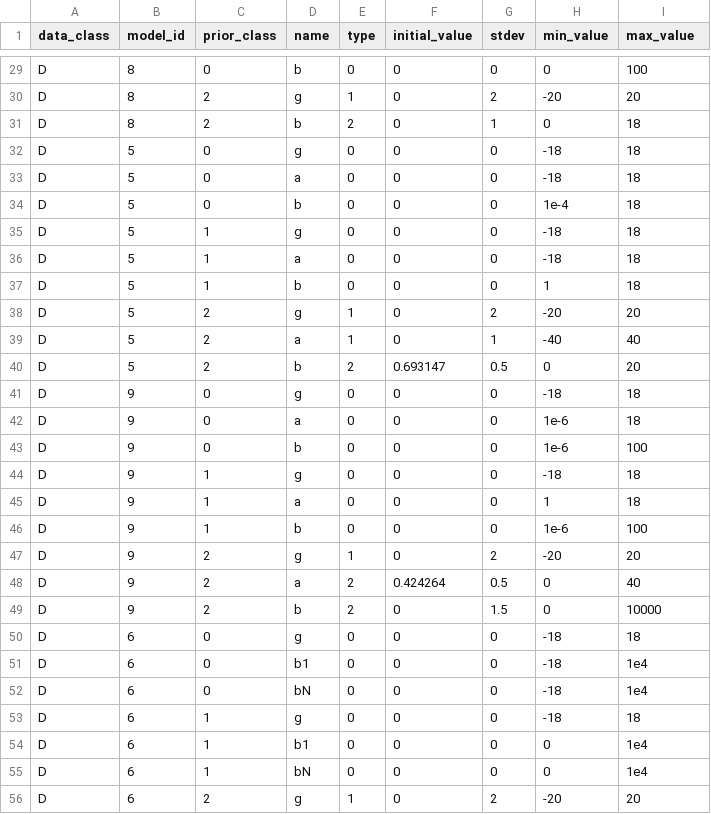
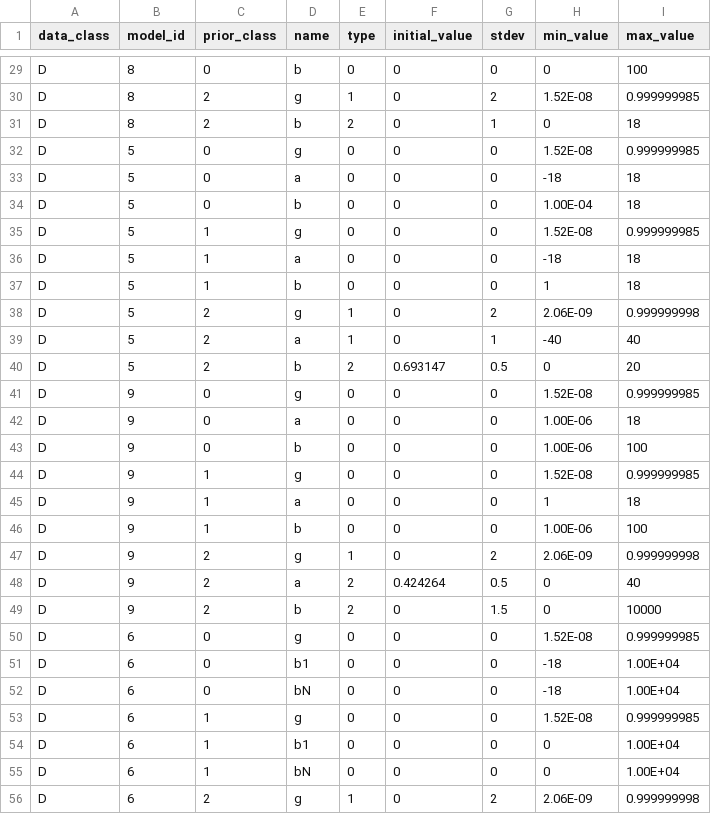
Before and after one commit to USEPA/BMDS, a CSV file: src/pybmds/types/priors.csv, drawn as a sheet; only a part is shown, gaps mark what is left out; the diff covers the shown part only; the diff names each change by its address in the sheet, - before the commit and + after, or states it on an @@ line.

```diff
--- a/src/pybmds/types/priors.csv
+++ b/src/pybmds/types/priors.csv
-H30 (min_value): -20
+H30 (min_value): 1.52E-08
-I30 (max_value): 20
+I30 (max_value): 0.999999985
-H32 (min_value): -18
+H32 (min_value): 1.52E-08
-I32 (max_value): 18
+I32 (max_value): 0.999999985
-H34 (min_value): 1e-4
+H34 (min_value): 1.00E-04
-H35 (min_value): -18
+H35 (min_value): 1.52E-08
-I35 (max_value): 18
+I35 (max_value): 0.999999985
-H38 (min_value): -20
+H38 (min_value): 2.06E-09
-I38 (max_value): 20
+I38 (max_value): 0.999999998
-H41 (min_value): -18
+H41 (min_value): 1.52E-08
-I41 (max_value): 18
+I41 (max_value): 0.999999985
-H42:H43 (min_value): 1e-6
+H42:H43 (min_value): 1.00E-06
-H44 (min_value): -18
+H44 (min_value): 1.52E-08
-I44 (max_value): 18
+I44 (max_value): 0.999999985
-H46 (min_value): 1e-6
+H46 (min_value): 1.00E-06
-H47 (min_value): -20
+H47 (min_value): 2.06E-09
-I47 (max_value): 20
+I47 (max_value): 0.999999998
-H50 (min_value): -18
+H50 (min_value): 1.52E-08
-I50 (max_value): 18
+I50 (max_value): 0.999999985
-I51:I52 (max_value): 1e4
+I51:I52 (max_value): 1.00E+04
-H53 (min_value): -18
+H53 (min_value): 1.52E-08
-I53 (max_value): 18
+I53 (max_value): 0.999999985
-I54:I55 (max_value): 1e4
+I54:I55 (max_value): 1.00E+04
-H56 (min_value): -20
+H56 (min_value): 2.06E-09
-I56 (max_value): 20
+I56 (max_value): 0.999999998
```
Also changed, not shown: 71 edited cells elsewhere in this file.
